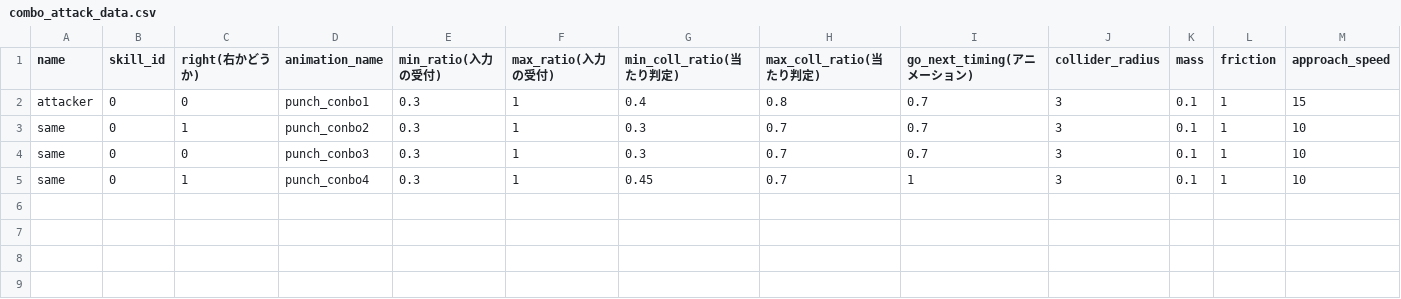
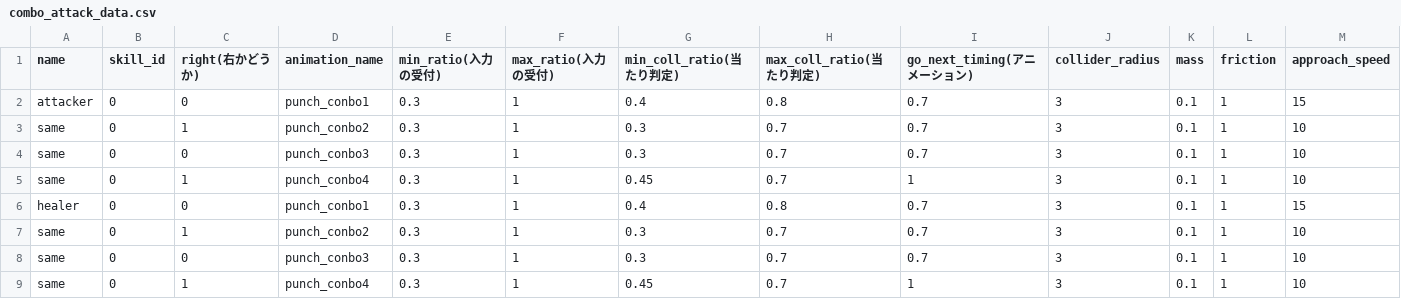
Before and after one commit to YT-tapio/3DAction, a CSV file: data/csv/skill/combo_attack_data.csv, drawn as a sheet; only a part is shown; rows hold the shown columns only; the diff names each change by its address in the sheet, - before the commit and + after, or states it on an @@ line.

```diff
--- a/data/csv/skill/combo_attack_data.csv
+++ b/data/csv/skill/combo_attack_data.csv
+row 6: healer | 0 | 0 | punch_conbo1 | 0.3 | 1 | 0.4 | 0.8 | 0.7 | 3 | 0.1 | 1 | 15
+row 7: same | 0 | 1 | punch_conbo2 | 0.3 | 1 | 0.3 | 0.7 | 0.7 | 3 | 0.1 | 1 | 10
+row 8: same | 0 | 0 | punch_conbo3 | 0.3 | 1 | 0.3 | 0.7 | 0.7 | 3 | 0.1 | 1 | 10
+row 9: same | 0 | 1 | punch_conbo4 | 0.3 | 1 | 0.45 | 0.7 | 1 | 3 | 0.1 | 1 | 10
```
Also changed, not shown: data/csv/animation/player/healer_animation.csv, data/csv/players/players_data.csv, 29 other files.
